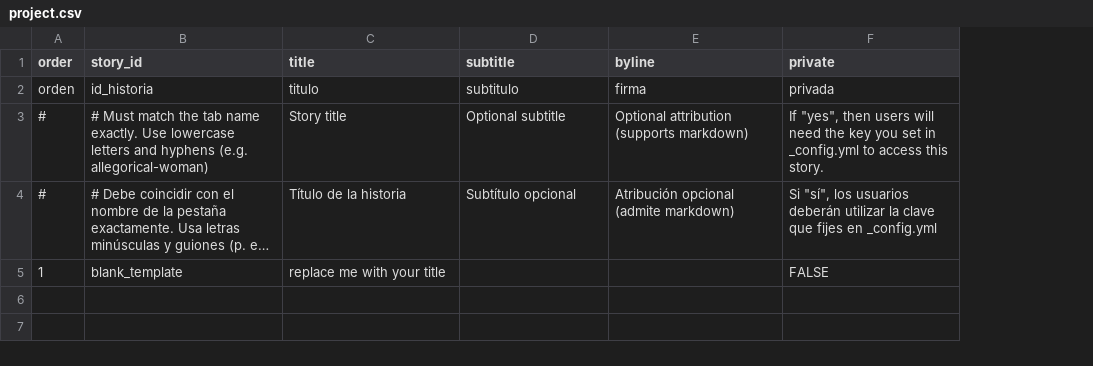
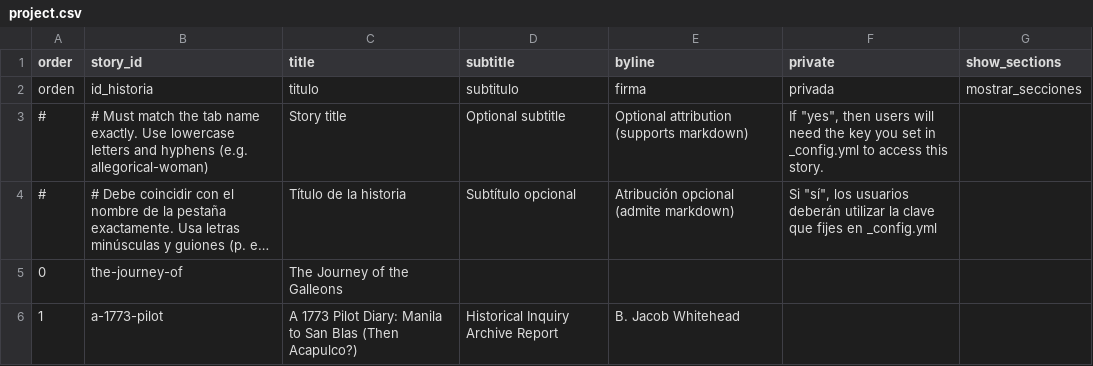
Before and after one commit to bjwhitehead26-max/mappingmanilagalleons, a CSV file: telar-content/spreadsheets/project.csv, drawn as a sheet; long unchanged cells end in …; removed rows and columns are numbered as before the commit, all else as after; the diff names each change by its address in the sheet, - before the commit and + after, or states it on an @@ line.

```diff
--- a/telar-content/spreadsheets/project.csv
+++ b/telar-content/spreadsheets/project.csv
+column G (show_sections), row 2: mostrar_secciones
-row 5: 1 | blank_template | replace me with your title |  |  | FALSE
+row 5: 0 | the-journey-of | The Journey of the Galleons
+row 6: 1 | a-1773-pilot | A 1773 Pilot Diary: Manila to San Blas (Then Acapulco?) | Historical Inquiry Archive Report | B. Jacob Whitehead
```
Also changed, not shown: telar-content/spreadsheets/glossary.csv, 9 other files.
